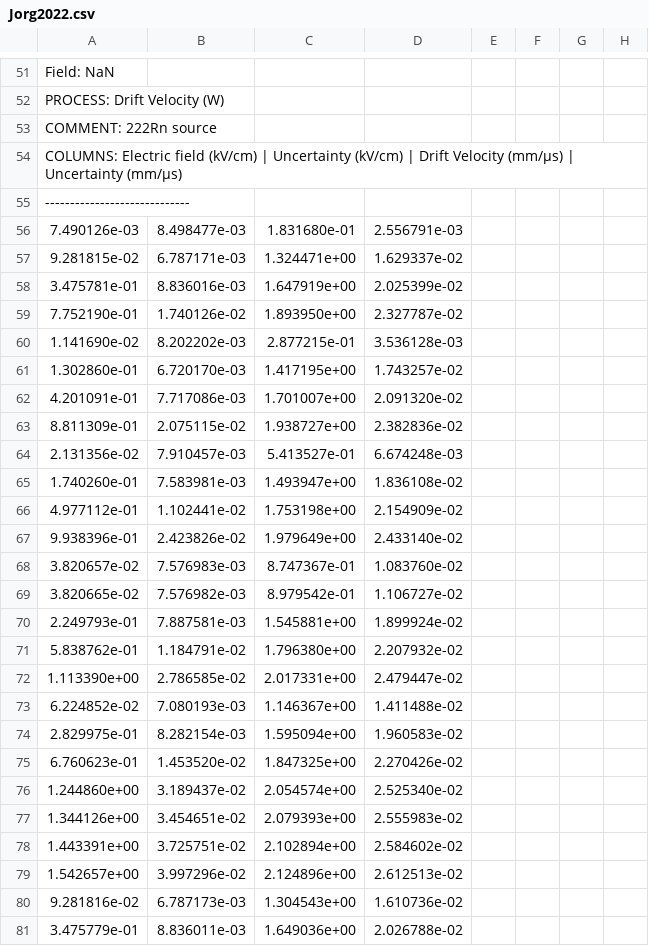
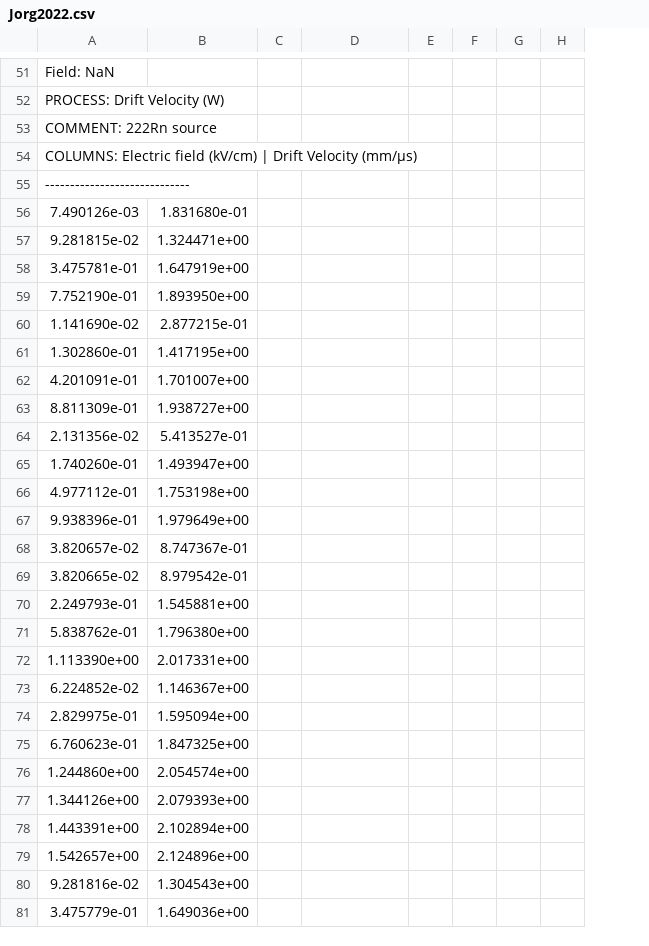
Before and after one commit to jcu-transport-physics/liquid-transport-data, a CSV file: Jorg2022/Jorg2022.csv, drawn as a sheet; only a part is shown, gaps mark what is left out; removed rows and columns are numbered as before the commit, all else as after; the diff covers the shown part only; the diff names each change by its address in the sheet, - before the commit and + after, or states it on an @@ line.

```diff
--- a/Jorg2022/Jorg2022.csv
+++ b/Jorg2022/Jorg2022.csv
-column B, rows 56-81: 8.498477e-03 | 6.787171e-03 | 8.836016e-03 | 1.740126e-02 | 8.202202e-03 | 6.720170e-03 | 7.717086e-03 | 2.075115e-02 | 7.910457e-03 | 7.583981e-03 | 1.102441e-02 | 2.423826e-02 | 7.576983e-03 | 7.576982e-03 | 7.887581e-03 | 1.184791e-02 | 2.786585e-02 | 7.080193e-03 | 8.282154e-03 | 1.453520e-02 | 3.189437e-02 | 3.454651e-02 | 3.725751e-02 | 3.997296e-02 | 6.787173e-03 | 8.836011e-03
+column C, empty
-A54: …(kV/cm) | Uncertainty (kV/cm) | Drift Velocity (mm/μs) | Uncertainty (mm/μs)
+A54: …(kV/cm) | Drift Velocity (mm/μs)
-D56: 2.556791e-03
+D56: (empty)
-D57: 1.629337e-02
+D57: (empty)
-D58: 2.025399e-02
+D58: (empty)
-D59: 2.327787e-02
+D59: (empty)
-D60: 3.536128e-03
+D60: (empty)
-D61: 1.743257e-02
+D61: (empty)
-D62: 2.091320e-02
+D62: (empty)
-D63: 2.382836e-02
+D63: (empty)
-D64: 6.674248e-03
+D64: (empty)
-D65: 1.836108e-02
+D65: (empty)
-D66: 2.154909e-02
+D66: (empty)
-D67: 2.433140e-02
+D67: (empty)
-D68: 1.083760e-02
+D68: (empty)
-D69: 1.106727e-02
+D69: (empty)
-D70: 1.899924e-02
+D70: (empty)
-D71: 2.207932e-02
+D71: (empty)
-D72: 2.479447e-02
+D72: (empty)
-D73: 1.411488e-02
+D73: (empty)
-D74: 1.960583e-02
+D74: (empty)
-D75: 2.270426e-02
+D75: (empty)
-D76: 2.525340e-02
+D76: (empty)
-D77: 2.555983e-02
+D77: (empty)
-D78: 2.584602e-02
+D78: (empty)
-D79: 2.612513e-02
+D79: (empty)
-D80: 1.610736e-02
+D80: (empty)
-D81: 2.026788e-02
+D81: (empty)
```
Also changed, not shown: 54 edited cells elsewhere in this file, Albert2017/Albert2017.csv, Baudis2023/Baudis2023.csv, 7 other files.
